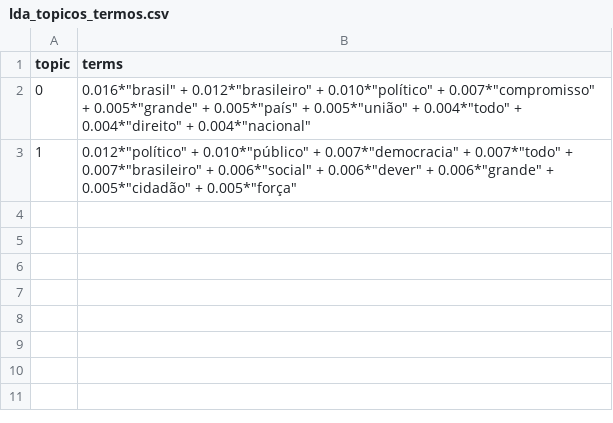
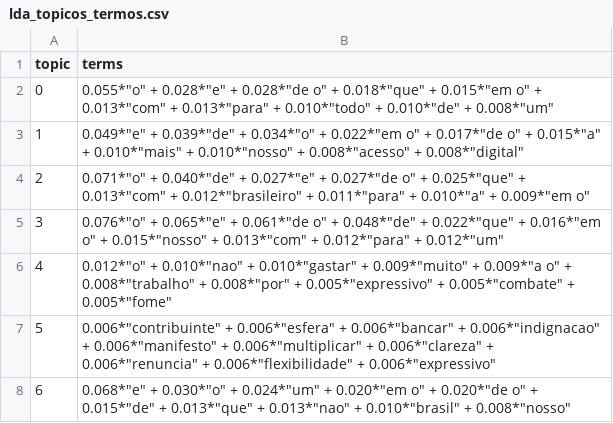
Before and after one commit to LuizBrandi/political-discourse-analysis, a CSV file: data/party_agenda/topics/UNIAO/lda_topicos_termos.csv, drawn as a sheet.

```diff
--- a/data/party_agenda/topics/UNIAO/lda_topicos_termos.csv
+++ b/data/party_agenda/topics/UNIAO/lda_topicos_termos.csv
@@ -1,3 +1,8 @@
 topic,terms
-0,"0.016*""brasil"" + 0.012*""brasileiro"" + 0.010*""político"" + 0.007*""compromisso"" + 0.005*""grande"" + 0.005*""país"" + 0.005*""união"" + 0.004*""todo"" + 0.004*""direito"" + 0.004*""nacional"""
-1,"0.012*""político"" + 0.010*""público"" + 0.007*""democracia"" + 0.007*""todo"" + 0.007*""brasileiro"" + 0.006*""social"" + 0.006*""dever"" + 0.006*""grande"" + 0.005*""cidadão"" + 0.005*""força"""
+0,"0.055*""o"" + 0.028*""e"" + 0.028*""de o"" + 0.018*""que"" + 0.015*""em o"" + 0.013*""com"" + 0.013*""para"" + 0.010*""todo"" + 0.010*""de"" + 0.008*""um"""
+1,"0.049*""e"" + 0.039*""de"" + 0.034*""o"" + 0.022*""em o"" + 0.017*""de o"" + 0.015*""a"" + 0.010*""mais"" + 0.010*""nosso"" + 0.008*""acesso"" + 0.008*""digital"""
+2,"0.071*""o"" + 0.040*""de"" + 0.027*""e"" + 0.027*""de o"" + 0.025*""que"" + 0.013*""com"" + 0.012*""brasileiro"" + 0.011*""para"" + 0.010*""a"" + 0.009*""em o"""
+3,"0.076*""o"" + 0.065*""e"" + 0.061*""de o"" + 0.048*""de"" + 0.022*""que"" + 0.016*""em o"" + 0.015*""nosso"" + 0.013*""com"" + 0.012*""para"" + 0.012*""um"""
+4,"0.012*""o"" + 0.010*""nao"" + 0.010*""gastar"" + 0.009*""muito"" + 0.009*""a o"" + 0.008*""trabalho"" + 0.008*""por"" + 0.005*""expressivo"" + 0.005*""combate"" + 0.005*""fome"""
+5,"0.006*""contribuinte"" + 0.006*""esfera"" + 0.006*""bancar"" + 0.006*""indignacao"" + 0.006*""manifesto"" + 0.006*""multiplicar"" + 0.006*""clareza"" + 0.006*""renuncia"" + 0.006*""flexibilidade"" + 0.006*""expressivo"""
+6,"0.068*""e"" + 0.030*""o"" + 0.024*""um"" + 0.020*""em o"" + 0.020*""de o"" + 0.015*""de"" + 0.013*""que"" + 0.013*""nao"" + 0.010*""brasil"" + 0.008*""nosso"""
```
Also changed, not shown: data/party_agenda/topics/UNIAO/lda_topN_docs_por_topico.csv, 56 other files.
